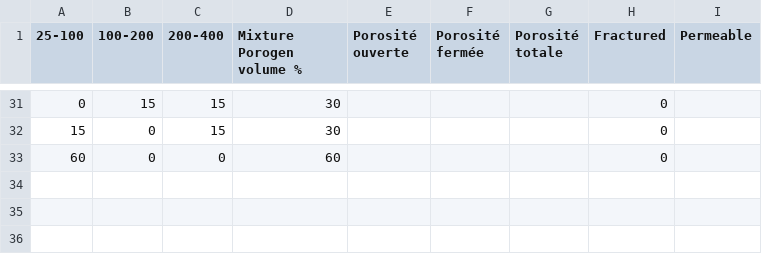
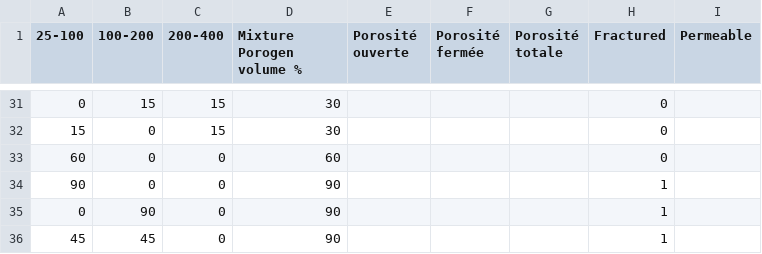
Before and after one commit to liamLatour/ProjetRecherche, a CSV file: samples.csv, drawn as a sheet; only a part is shown, gaps mark what is left out; the diff names each change by its address in the sheet, - before the commit and + after, or states it on an @@ line.

```diff
--- a/samples.csv
+++ b/samples.csv
+row 34: 90 | 0 | 0 | 90 |  |  |  | 1
+row 35: 0 | 90 | 0 | 90 |  |  |  | 1
+row 36: 45 | 45 | 0 | 90 |  |  |  | 1
```
Also changed, not shown: 5 other files.
